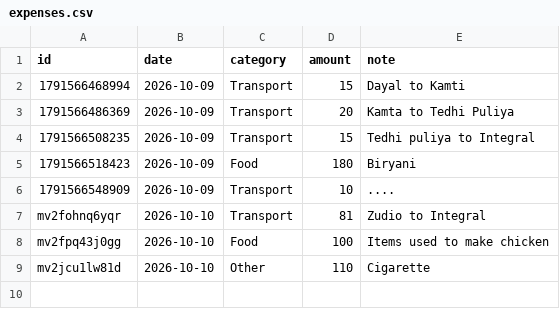
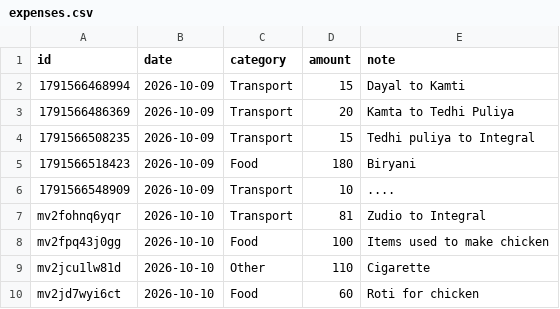
Before and after one commit to rohit077700777077/spend-tracker, a CSV file: data/expenses.csv, drawn as a sheet; the diff names each change by its address in the sheet, - before the commit and + after, or states it on an @@ line.

Commit message:
Update expenses 2026-10-10T15:15:26.501Z

```diff
--- a/data/expenses.csv
+++ b/data/expenses.csv
+row 10: mv2jd7wyi6ct | 2026-10-10 | Food | 60 | Roti for chicken
```
